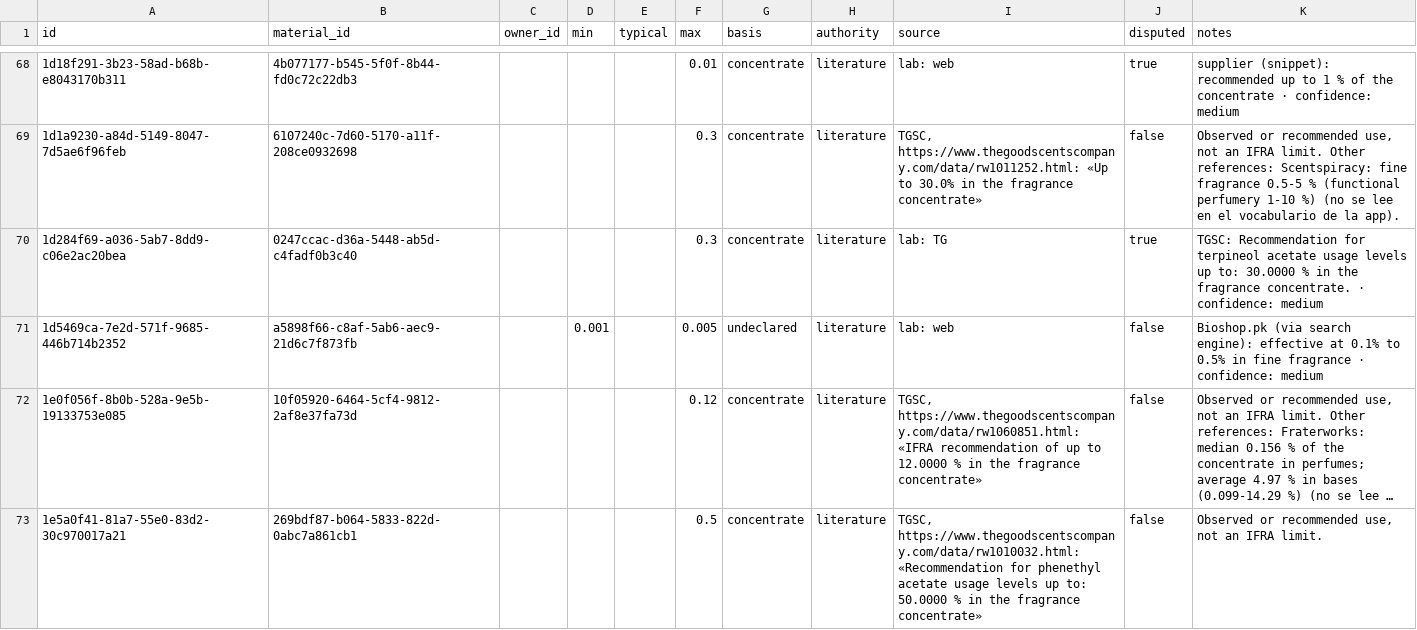
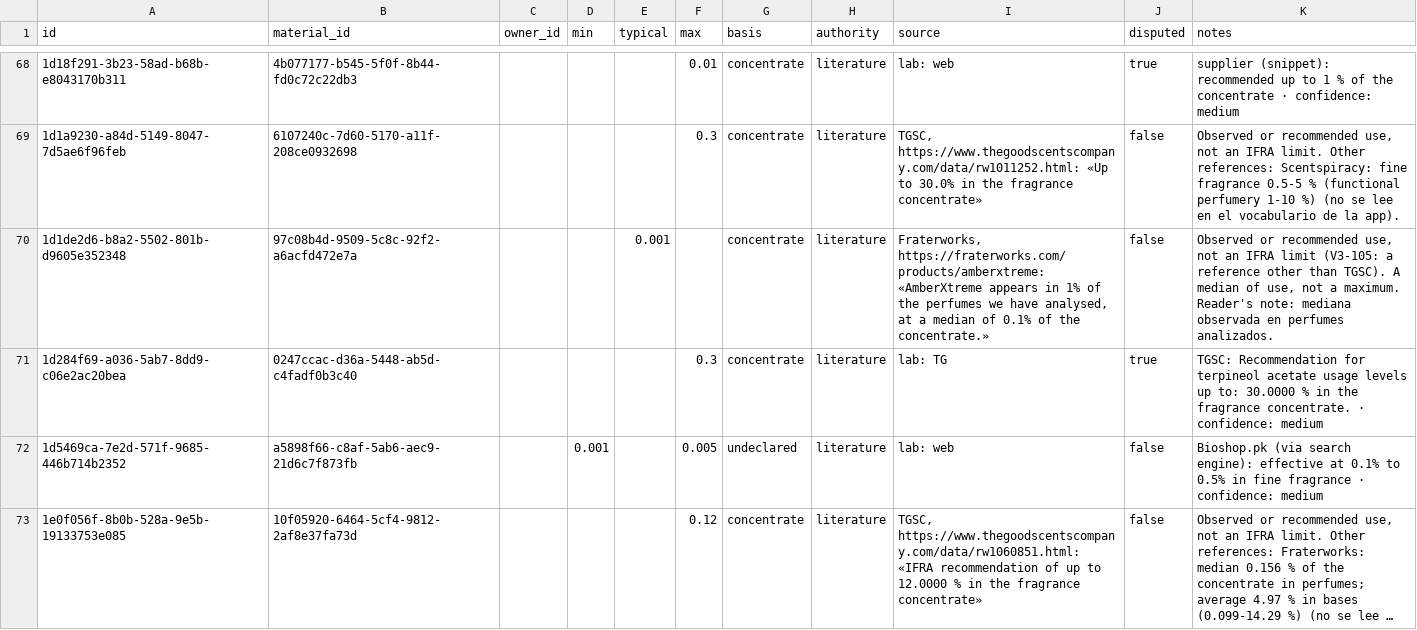
Before and after one commit to smortenax/perfumeria-app, a CSV file: migracion-v3/tandas/64-pedido-19-nov/material_doses.csv, drawn as a sheet; only a part is shown, gaps mark what is left out; the shorter side is filled out with more unchanged rows; long unchanged cells end in …; the diff covers the shown part only; the diff names each change by its address in the sheet, - before the commit and + after, or states it on an @@ line.

```diff
--- a/migracion-v3/tandas/64-pedido-19-nov/material_doses.csv
+++ b/migracion-v3/tandas/64-pedido-19-nov/material_doses.csv
+row 70: 1d1de2d6-b8a2-5502-801b-d9605e352348 | 97c08b4d-9509-5c8c-92f2-a6acfd472e7a |  |  | 0.001 |  | concentrate | literature | Fraterworks, https://fraterworks.com/products/amberxtreme: «AmberXtreme appears in 1% of the perfumes we have analysed, at a median of 0.1% of the concentrate.» | false | Observed or recommended use, not an IFRA limit (V3-105: a reference other than TGSC). A median of use, not a maximum. Reader's note: mediana observada en perfumes analizados.
```
Also changed, not shown: 2 added rows elsewhere in this file, migracion-v3/tandas/64-pedido-19-nov/material_descriptors.csv, migracion-v3/web/info-64/dosis-64.csv, 10 other files.
